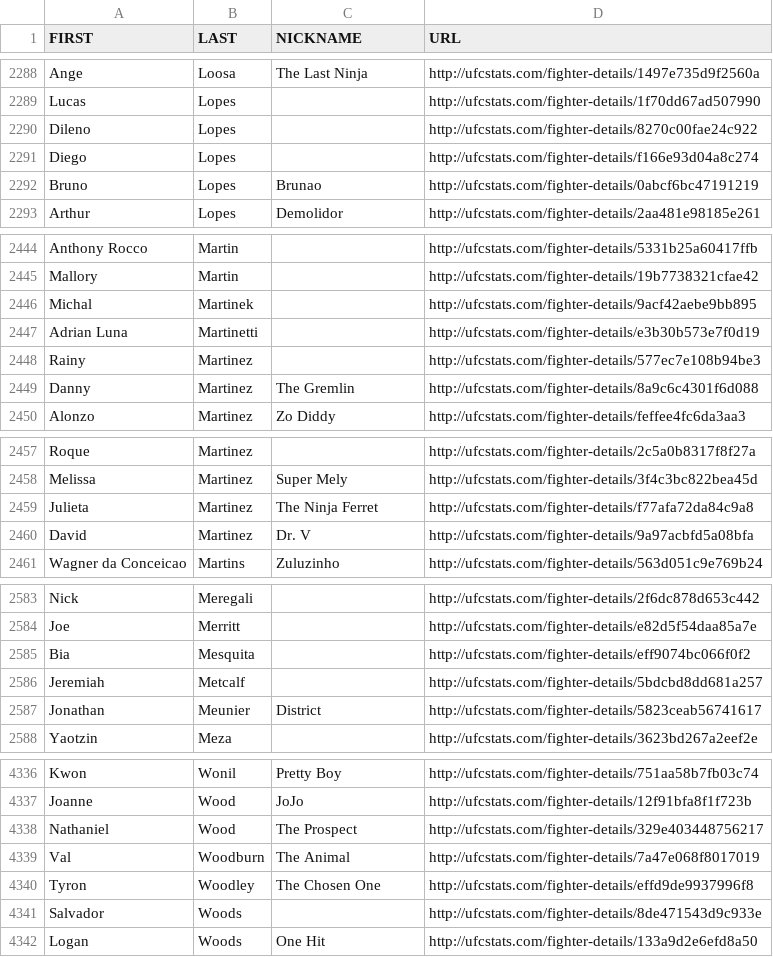
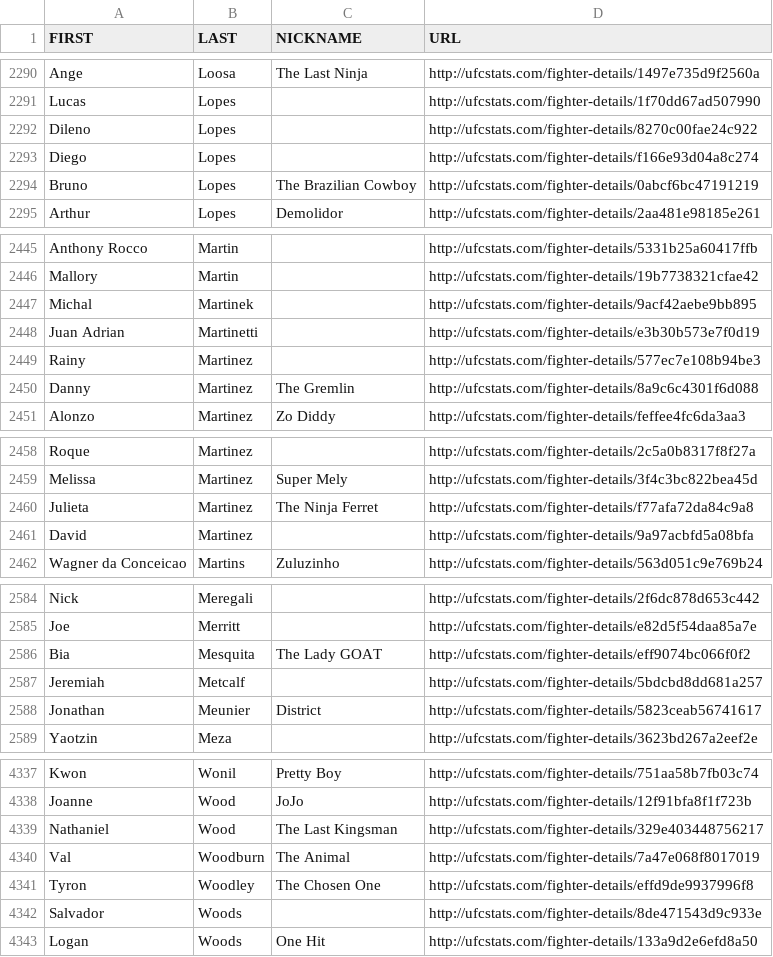
Before and after one commit to emma-assin/ufc-scraper-api, a CSV file: ufc_fighter_details.csv, drawn as a sheet; only a part is shown, gaps mark what is left out; the diff covers the shown part only.

```diff
--- a/ufc_fighter_details.csv
+++ b/ufc_fighter_details.csv
@@ -2291,3 +2293,3 @@ Dileno,Lopes,,http://ufcstats.com/fighter-details/8270c00fae24c922
 Diego,Lopes,,http://ufcstats.com/fighter-details/f166e93d04a8c274
-Bruno,Lopes,Brunao,http://ufcstats.com/fighter-details/0abcf6bc47191219
+Bruno,Lopes,The Brazilian Cowboy,http://ufcstats.com/fighter-details/0abcf6bc47191219
 Arthur,Lopes,Demolidor,http://ufcstats.com/fighter-details/2aa481e98185e261
@@ -2446,3 +2447,3 @@ Mallory,Martin,,http://ufcstats.com/fighter-details/19b7738321cfae42
 Michal,Martinek,,http://ufcstats.com/fighter-details/9acf42aebe9bb895
-Adrian Luna,Martinetti,,http://ufcstats.com/fighter-details/e3b30b573e7f0d19
+Juan Adrian,Martinetti,,http://ufcstats.com/fighter-details/e3b30b573e7f0d19
 Rainy,Martinez,,http://ufcstats.com/fighter-details/577ec7e108b94be3
@@ -2459,3 +2460,3 @@ Melissa,Martinez,Super Mely,http://ufcstats.com/fighter-details/3f4c3bc822bea45d
 Julieta,Martinez,The Ninja Ferret,http://ufcstats.com/fighter-details/f77afa72da84c9a8
-David,Martinez,Dr. V,http://ufcstats.com/fighter-details/9a97acbfd5a08bfa
+David,Martinez,,http://ufcstats.com/fighter-details/9a97acbfd5a08bfa
 Wagner da Conceicao,Martins,Zuluzinho,http://ufcstats.com/fighter-details/563d051c9e769b24
@@ -2584,3 +2585,3 @@ Nick,Meregali,,http://ufcstats.com/fighter-details/2f6dc878d653c442
 Joe,Merritt,,http://ufcstats.com/fighter-details/e82d5f54daa85a7e
-Bia,Mesquita,,http://ufcstats.com/fighter-details/eff9074bc066f0f2
+Bia,Mesquita,The Lady GOAT,http://ufcstats.com/fighter-details/eff9074bc066f0f2
 Jeremiah,Metcalf,,http://ufcstats.com/fighter-details/5bdcbd8dd681a257
@@ -4337,3 +4338,3 @@ Kwon,Wonil,Pretty Boy,http://ufcstats.com/fighter-details/751aa58b7fb03c74
 Joanne,Wood,JoJo,http://ufcstats.com/fighter-details/12f91bfa8f1f723b
-Nathaniel,Wood,The Prospect,http://ufcstats.com/fighter-details/329e403448756217
+Nathaniel,Wood,The Last Kingsman,http://ufcstats.com/fighter-details/329e403448756217
 Val,Woodburn,The Animal,http://ufcstats.com/fighter-details/7a47e068f8017019
```
Also changed, not shown: 2 added rows, 1 removed row and 2 edited cells elsewhere in this file, ufc_fighter_tott.csv, 5 other files.
